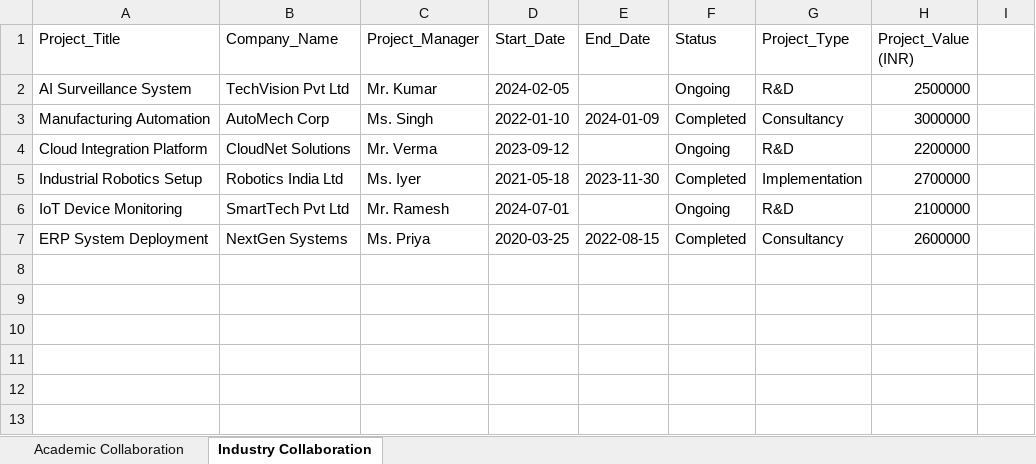
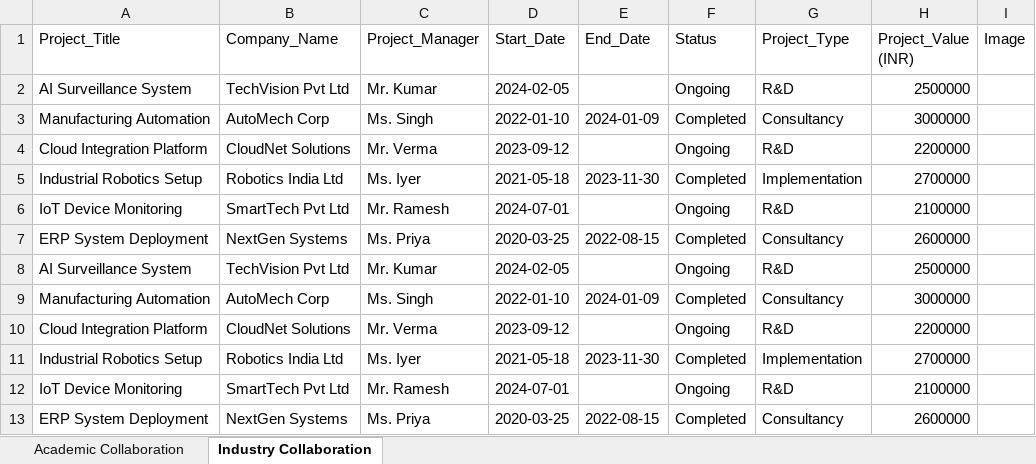
Before and after one commit to varun8074/NITW-Transportation-Division, an Excel workbook: excels/collaboration_data.xlsx, sheet Industry Collaboration, drawn as a sheet; values as stored, in another font and other column widths than the file's, no borders; the diff names each change by its address in the sheet, - before the commit and + after, or states it on an @@ line.

Commit message:
updated collaborations with cards css

```diff
--- a/excels/collaboration_data.xlsx (sheet Industry Collaboration)
+++ b/excels/collaboration_data.xlsx (sheet Industry Collaboration)
-I1: (empty)
+I1: Image
+row 2: AI Surveillance System | TechVision Pvt Ltd | Mr. Kumar | 2024-02-05 |  | Ongoing | R&D | 2500000
+row 3: Manufacturing Automation | AutoMech Corp | Ms. Singh | 2022-01-10 | 2024-01-09 | Completed | Consultancy | 3000000
+row 4: Cloud Integration Platform | CloudNet Solutions | Mr. Verma | 2023-09-12 |  | Ongoing | R&D | 2200000
+row 5: Industrial Robotics Setup | Robotics India Ltd | Ms. Iyer | 2021-05-18 | 2023-11-30 | Completed | Implementation | 2700000
+row 6: IoT Device Monitoring | SmartTech Pvt Ltd | Mr. Ramesh | 2024-07-01 |  | Ongoing | R&D | 2100000
+row 7: ERP System Deployment | NextGen Systems | Ms. Priya | 2020-03-25 | 2022-08-15 | Completed | Consultancy | 2600000
```
Also changed, not shown: sheet Academic Collaboration, 1 other file.
